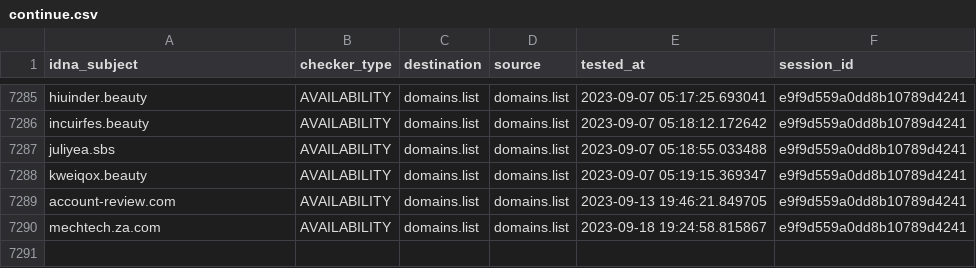
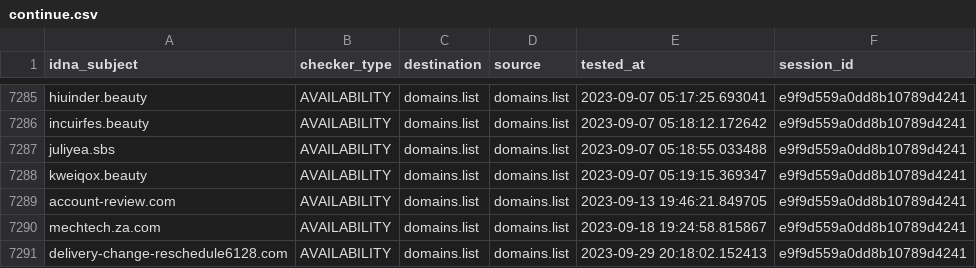
Before and after one commit to Ultimate-Hosts-Blacklist/someonewhocares.org, a CSV file: output/domains.list/continue.csv, drawn as a sheet; only a part is shown, gaps mark what is left out.

```diff
--- a/output/domains.list/continue.csv
+++ b/output/domains.list/continue.csv
@@ -7290 +7290,2 @@ account-review.com,AVAILABILITY,domains.list,domains.list,2023-09-13 19:46:21.84
 mechtech.za.com,AVAILABILITY,domains.list,domains.list,2023-09-18 19:24:58.815867,e9f9d559a0dd8b10789d4241
+delivery-change-reschedule6128.com,AVAILABILITY,domains.list,domains.list,2023-09-29 20:18:02.152413,e9f9d559a0dd8b10789d4241
```
Also changed, not shown: .pyfunceble/whois.csv, 7 other files.
